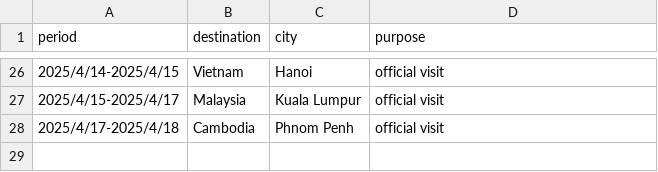
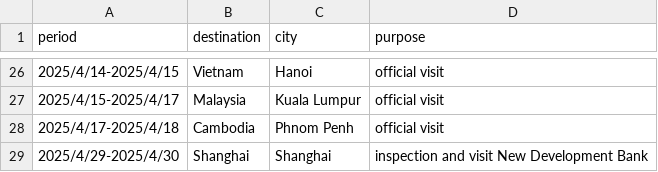
Before and after one commit to boshishuoshuo/boshishuoshuo.github.io, a CSV file: _data/out_of_Beijing_activities.csv, drawn as a sheet; only a part is shown, gaps mark what is left out; the diff names each change by its address in the sheet, - before the commit and + after, or states it on an @@ line.

Commit message:
Update diplomatic and out of Beijing activities

```diff
--- a/_data/out_of_Beijing_activities.csv
+++ b/_data/out_of_Beijing_activities.csv
+row 29: 2025/4/29-2025/4/30 | Shanghai | Shanghai | inspection and visit New Development Bank
```
Also changed, not shown: _data/diplomatic_activities.csv.
